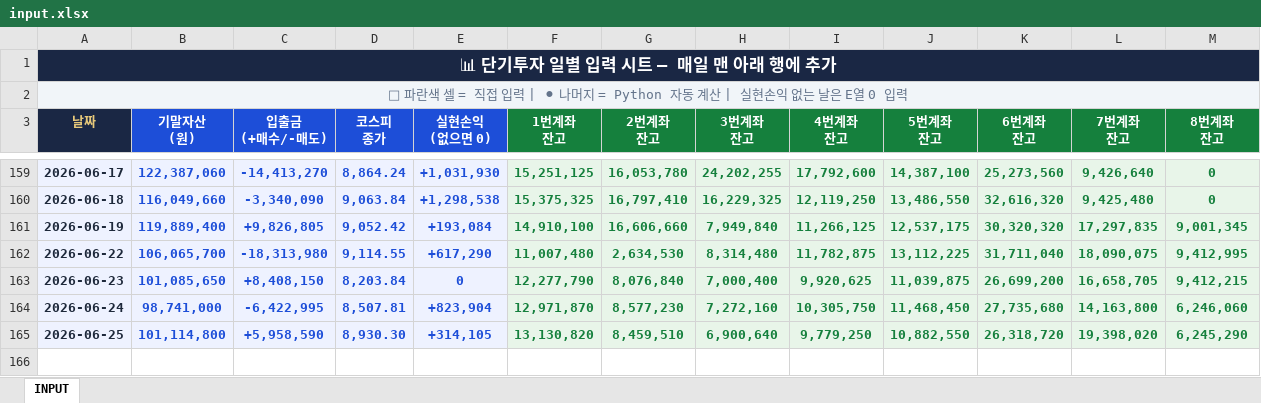
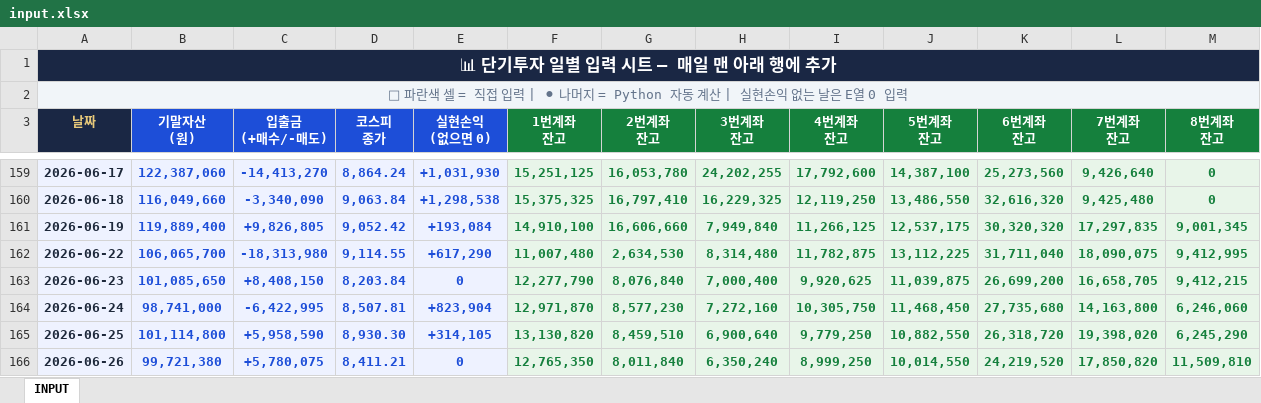
Before and after one commit to whitecoffee86/dashboard-daily-, an Excel workbook: input.xlsx, sheet INPUT, drawn as a sheet; only a part is shown, gaps mark what is left out; values as stored, in another font and other column widths than the file's, no borders; the diff names each change by its address in the sheet, - before the commit and + after, or states it on an @@ line.

Commit message:
Add files via upload

```diff
--- a/input.xlsx (sheet INPUT)
+++ b/input.xlsx (sheet INPUT)
+row 166: 2026-06-26 | 99,721,380 | +5,780,075 | 8,411.21 | 0 | 12,765,350 | 8,011,840 | 6,350,240 | 8,999,250 | 10,014,550 | 24,219,520 | 17,850,820 | 11,509,810
```
